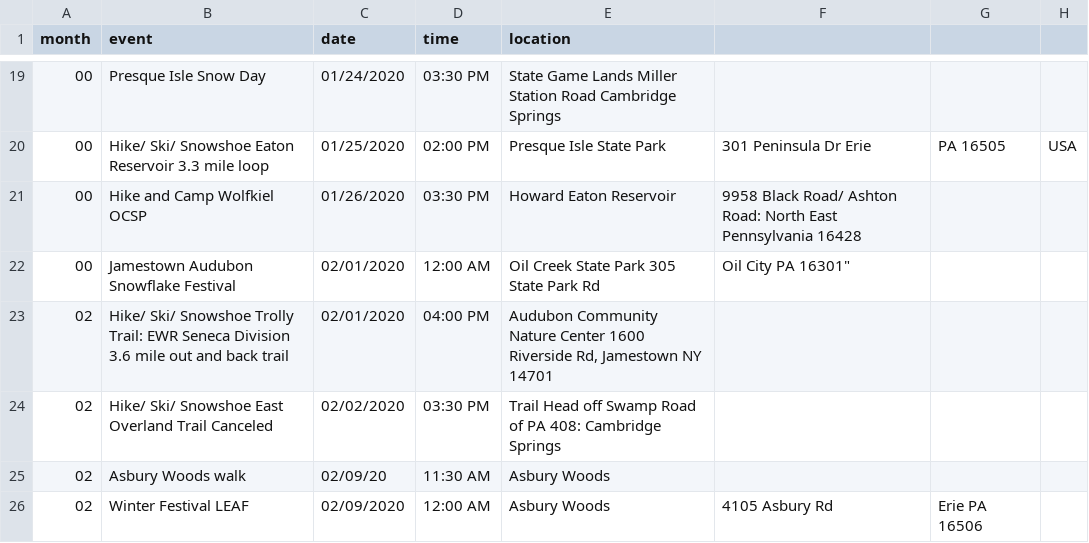
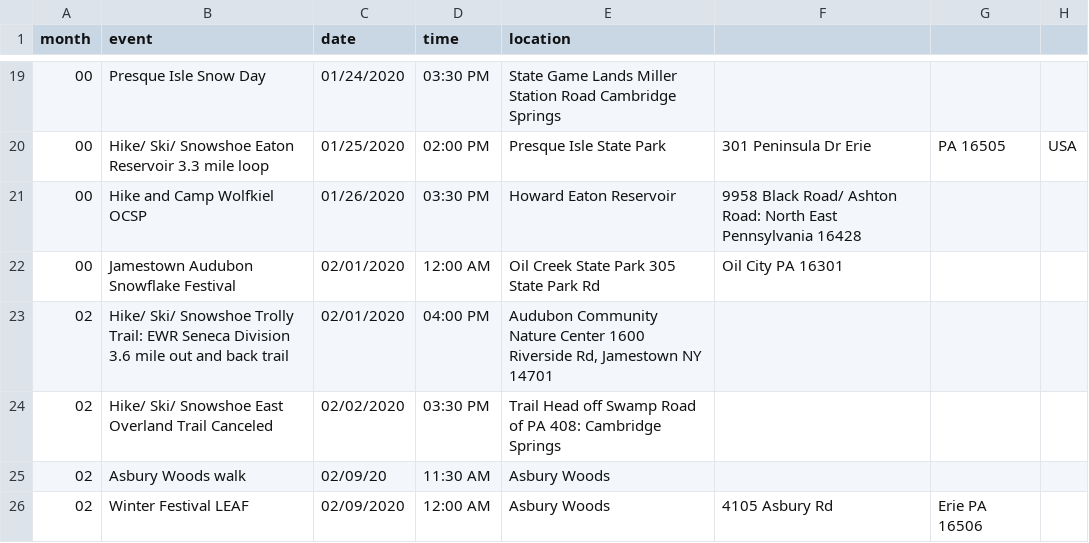
Before and after one commit to erieoutingclub/erieoutingclub.github.io, a CSV file: _data/events.csv, drawn as a sheet; only a part is shown, gaps mark what is left out.

Commit message:
Update events.csv

```diff
--- a/_data/events.csv
+++ b/_data/events.csv
@@ -21,3 +21,3 @@ month,event,date,time,location
 00,Hike and Camp Wolfkiel OCSP,01/26/2020,03:30 PM,Howard Eaton Reservoir, 9958 Black Road/ Ashton Road: North East  Pennsylvania 16428
-00,Jamestown Audubon Snowflake Festival,02/01/2020,12:00 AM,Oil Creek State Park 305 State Park Rd, Oil City PA 16301"
+00,Jamestown Audubon Snowflake Festival,02/01/2020,12:00 AM,Oil Creek State Park 305 State Park Rd, Oil City PA 16301
 02,Hike/ Ski/ Snowshoe Trolly Trail: EWR Seneca Division   3.6 mile out and back trail,02/01/2020,04:00 PM,"Audubon Community Nature Center 1600 Riverside Rd, Jamestown NY 14701"
```
